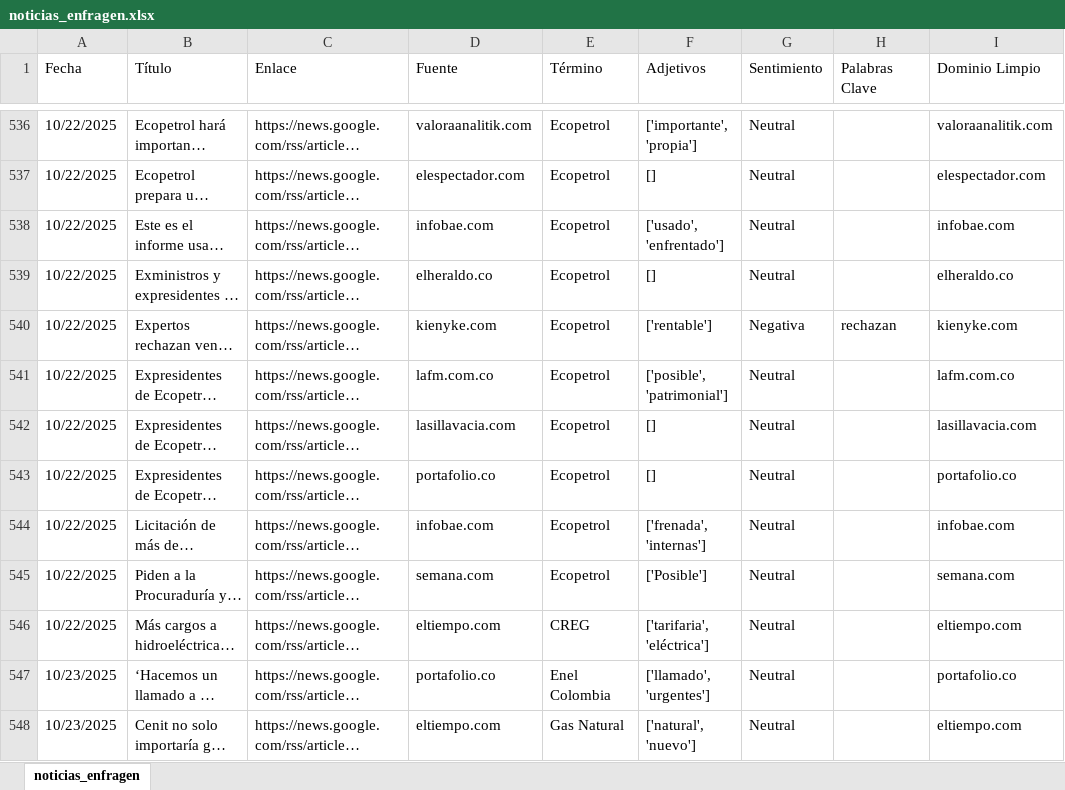
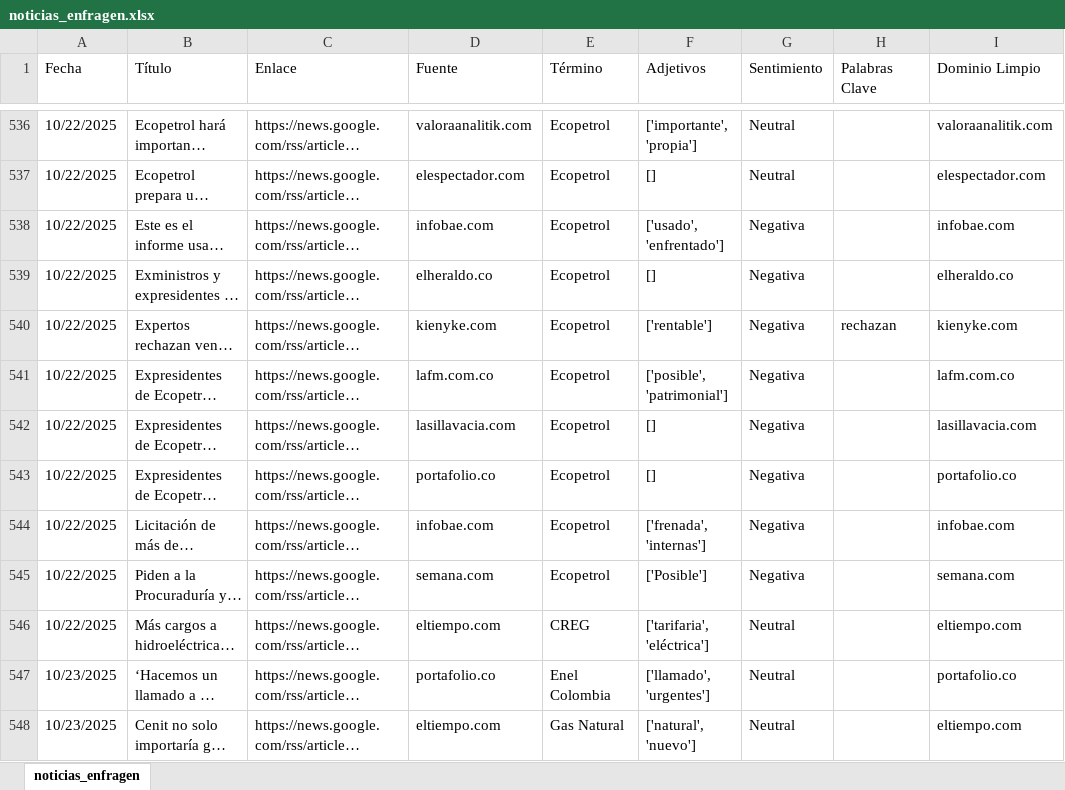
Before and after one commit to ldsanvid/influence_enfragen, an Excel workbook: noticias_enfragen.xlsx, sheet noticias_enfragen, drawn as a sheet; only a part is shown, gaps mark what is left out; long unchanged cells end in …; values as stored, in another font and other column widths than the file's, no cell formats; table styles not drawn; the diff covers the shown part only; the diff names each change by its address in the sheet, - before the commit and + after, or states it on an @@ line.

```diff
--- a/noticias_enfragen.xlsx (sheet noticias_enfragen)
+++ b/noticias_enfragen.xlsx (sheet noticias_enfragen)
-G538:G539 (Sentimiento): Neutral
+G538:G539 (Sentimiento): Negativa
-G541:G545 (Sentimiento): Neutral
+G541:G545 (Sentimiento): Negativa
```
Also changed, not shown: 46 added rows, 3 removed rows and 178 edited cells elsewhere in this sheet, cell formats, 1 other file.
